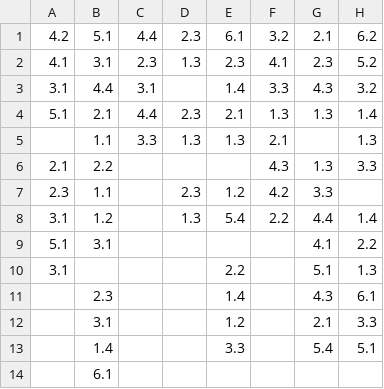
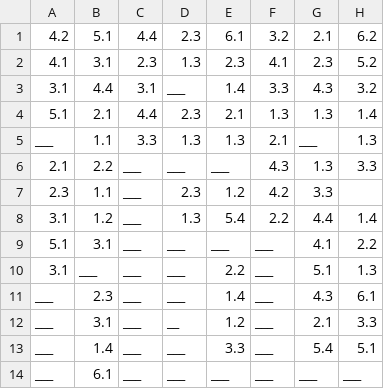
Before and after one commit to ajuliaseverino/defez, a CSV file: data/samples_3.csv, drawn as a sheet.

Commit message:
fix nates bullshit

```diff
--- a/data/samples_3.csv
+++ b/data/samples_3.csv
@@ -2,13 +2,13 @@
 4.1,3.1,2.3,1.3,2.3,4.1,2.3,5.2
-3.1,4.4,3.1,,1.4,3.3,4.3,3.2
+3.1,4.4,3.1,___,1.4,3.3,4.3,3.2
 5.1,2.1,4.4,2.3,2.1,1.3,1.3,1.4
-,1.1,3.3,1.3,1.3,2.1,,1.3
-2.1,2.2,,,,4.3,1.3,3.3
-2.3,1.1,,2.3,1.2,4.2,3.3,
-3.1,1.2,,1.3,5.4,2.2,4.4,1.4
-5.1,3.1,,,,,4.1,2.2
-3.1,,,,2.2,,5.1,1.3
-,2.3,,,1.4,,4.3,6.1
-,3.1,,,1.2,,2.1,3.3
-,1.4,,,3.3,,5.4,5.1
-,6.1,,,,,,
+___,1.1,3.3,1.3,1.3,2.1,___,1.3
+2.1,2.2,___,___,___,4.3,1.3,3.3
+2.3,1.1,___,2.3,1.2,4.2,3.3,
+3.1,1.2,___,1.3,5.4,2.2,4.4,1.4
+5.1,3.1,___,___,___,___,4.1,2.2
+3.1,___,___,___,2.2,___,5.1,1.3
+___,2.3,___,___,1.4,___,4.3,6.1
+___,3.1,___,__,1.2,___,2.1,3.3
+___,1.4,___,___,3.3,___,5.4,5.1
+___,6.1,___,___,___,___,___,___
```
